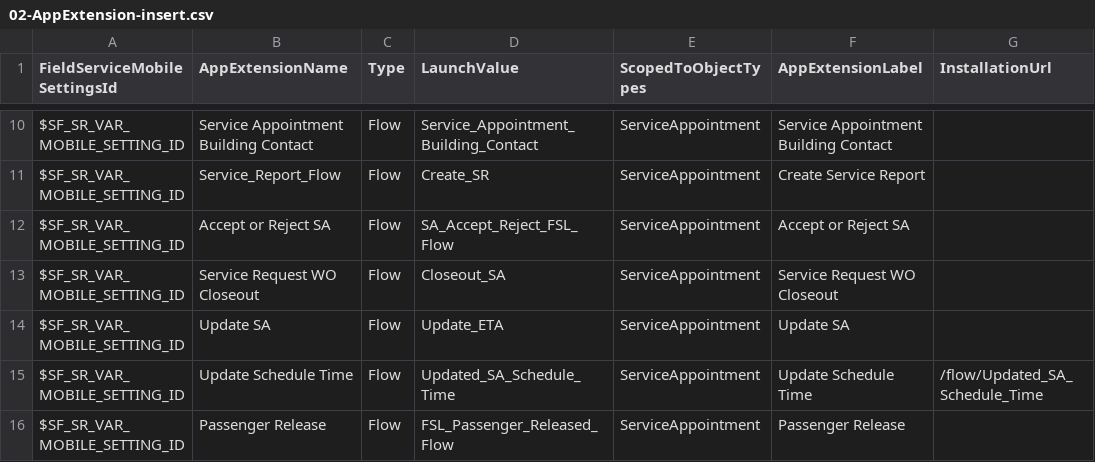
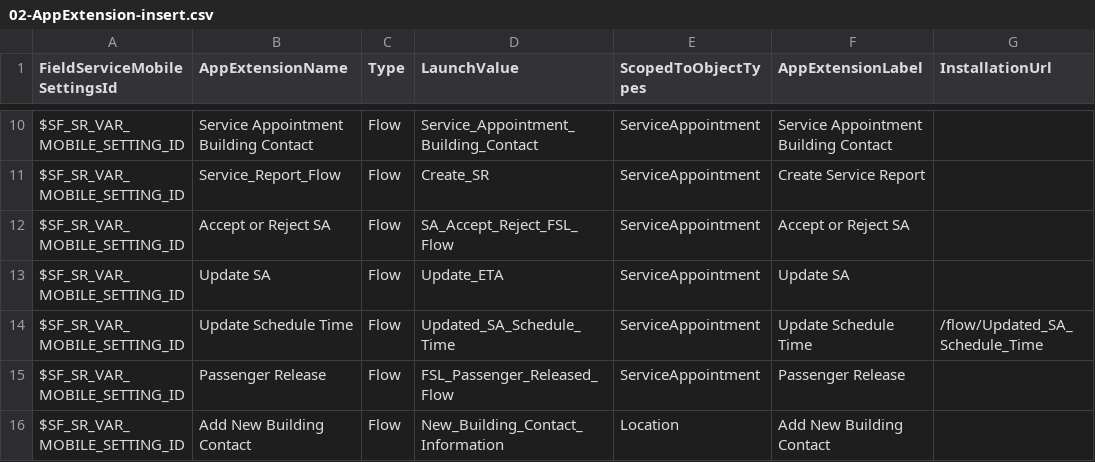
Before and after one commit to rohitjaiswalotis/OTIS1, a CSV file: modules/fs-unpackaged/install/after/05-collection-fslSettings/03-data-init/02-AppExtension-insert.csv, drawn as a sheet; only a part is shown, gaps mark what is left out; the shorter side is filled out with more unchanged rows.

Commit message:
Platform: More post install steps.

```diff
--- a/modules/fs-unpackaged/install/after/05-collection-fslSettings/03-data-init/02-AppExtension-insert.csv
+++ b/modules/fs-unpackaged/install/after/05-collection-fslSettings/03-data-init/02-AppExtension-insert.csv
@@ -12,3 +12,2 @@
 "$SF_SR_VAR_MOBILE_SETTING_ID","Accept or Reject SA","Flow","SA_Accept_Reject_FSL_Flow","ServiceAppointment","Accept or Reject SA",
-"$SF_SR_VAR_MOBILE_SETTING_ID","Service Request WO Closeout","Flow","Closeout_SA","ServiceAppointment","Service Request WO Closeout",
 "$SF_SR_VAR_MOBILE_SETTING_ID","Update SA","Flow","Update_ETA","ServiceAppointment","Update SA",
```
Also changed, not shown: 1 other file.
